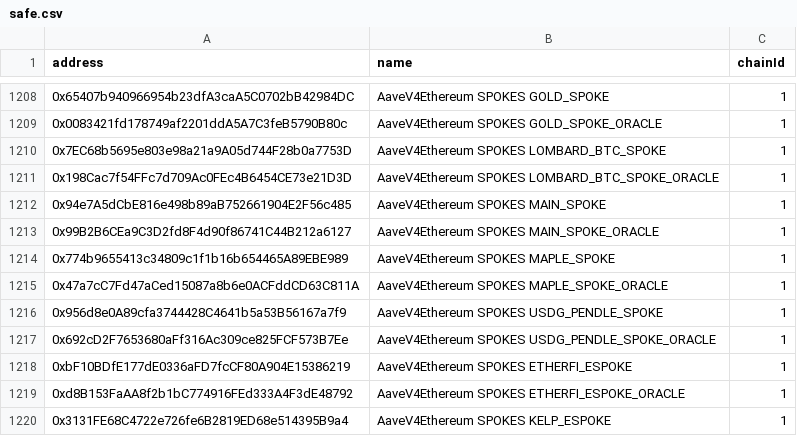
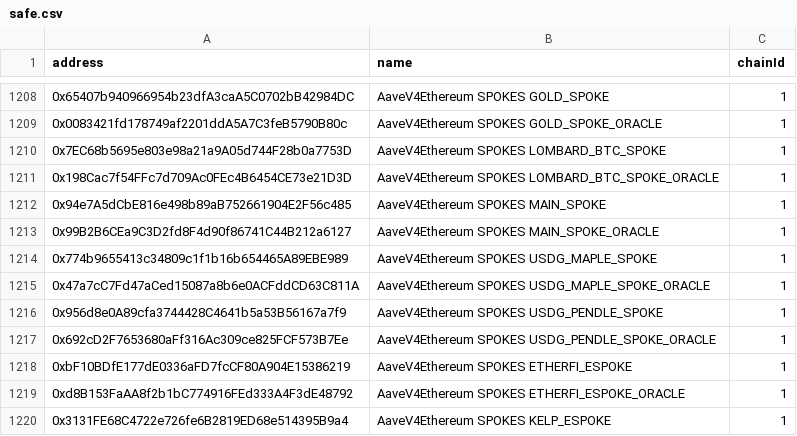
Before and after one commit to bgd-labs/aave-address-book, a CSV file: safe.csv, drawn as a sheet; only a part is shown, gaps mark what is left out.

Commit message:
fix : rename to USDG Maple Spoke

```diff
--- a/safe.csv
+++ b/safe.csv
@@ -1213,4 +1213,4 @@ address,name,chainId
 0x99B2B6CEa9C3D2fd8F4d90f86741C44B212a6127,AaveV4Ethereum SPOKES MAIN_SPOKE_ORACLE,1
-0x774b9655413c34809c1f1b16b654465A89EBE989,AaveV4Ethereum SPOKES MAPLE_SPOKE,1
-0x47a7cC7Fd47aCed15087a8b6e0ACFddCD63C811A,AaveV4Ethereum SPOKES MAPLE_SPOKE_ORACLE,1
+0x774b9655413c34809c1f1b16b654465A89EBE989,AaveV4Ethereum SPOKES USDG_MAPLE_SPOKE,1
+0x47a7cC7Fd47aCed15087a8b6e0ACFddCD63C811A,AaveV4Ethereum SPOKES USDG_MAPLE_SPOKE_ORACLE,1
 0x956d8e0A89cfa3744428C4641b5a53B56167a7f9,AaveV4Ethereum SPOKES USDG_PENDLE_SPOKE,1
```
Also changed, not shown: 3 other files.
